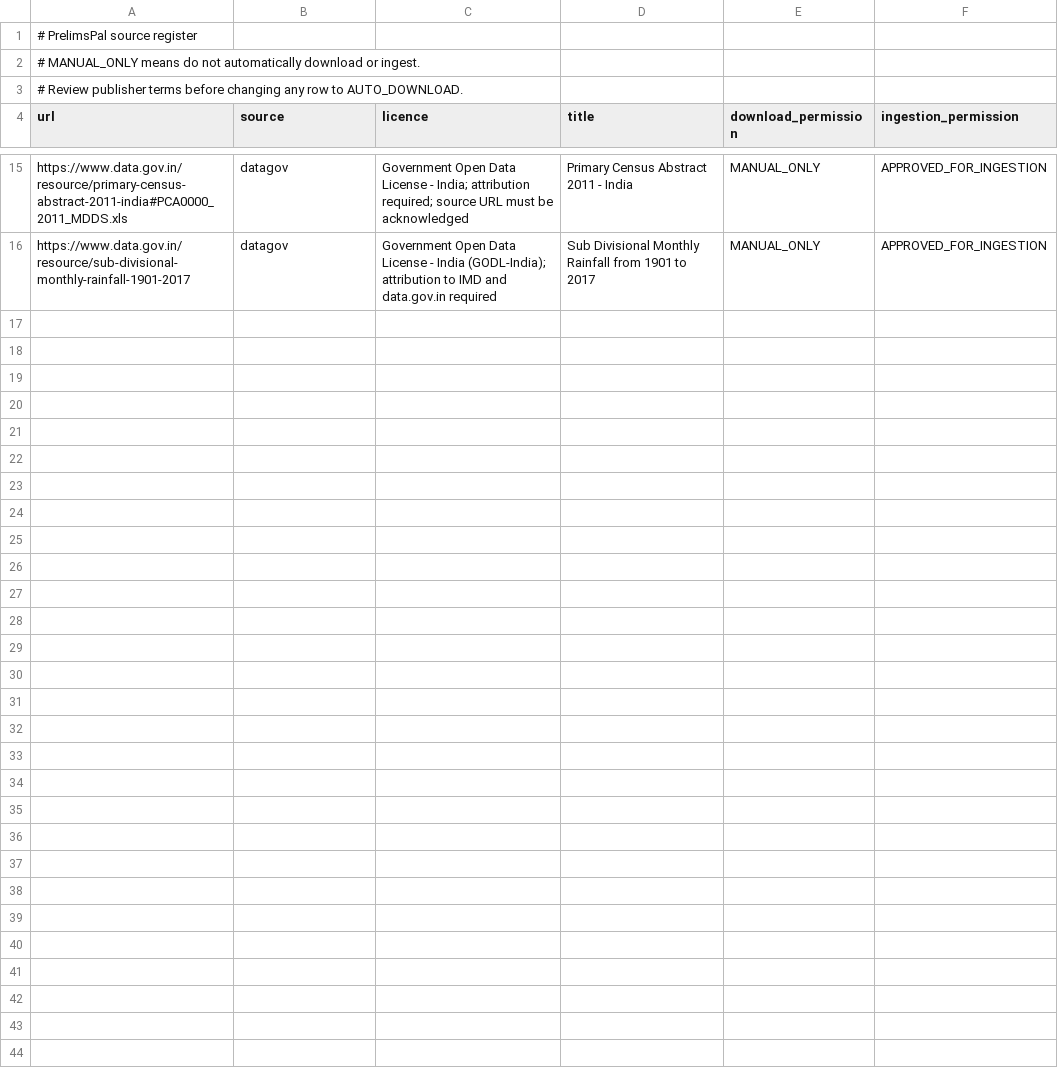
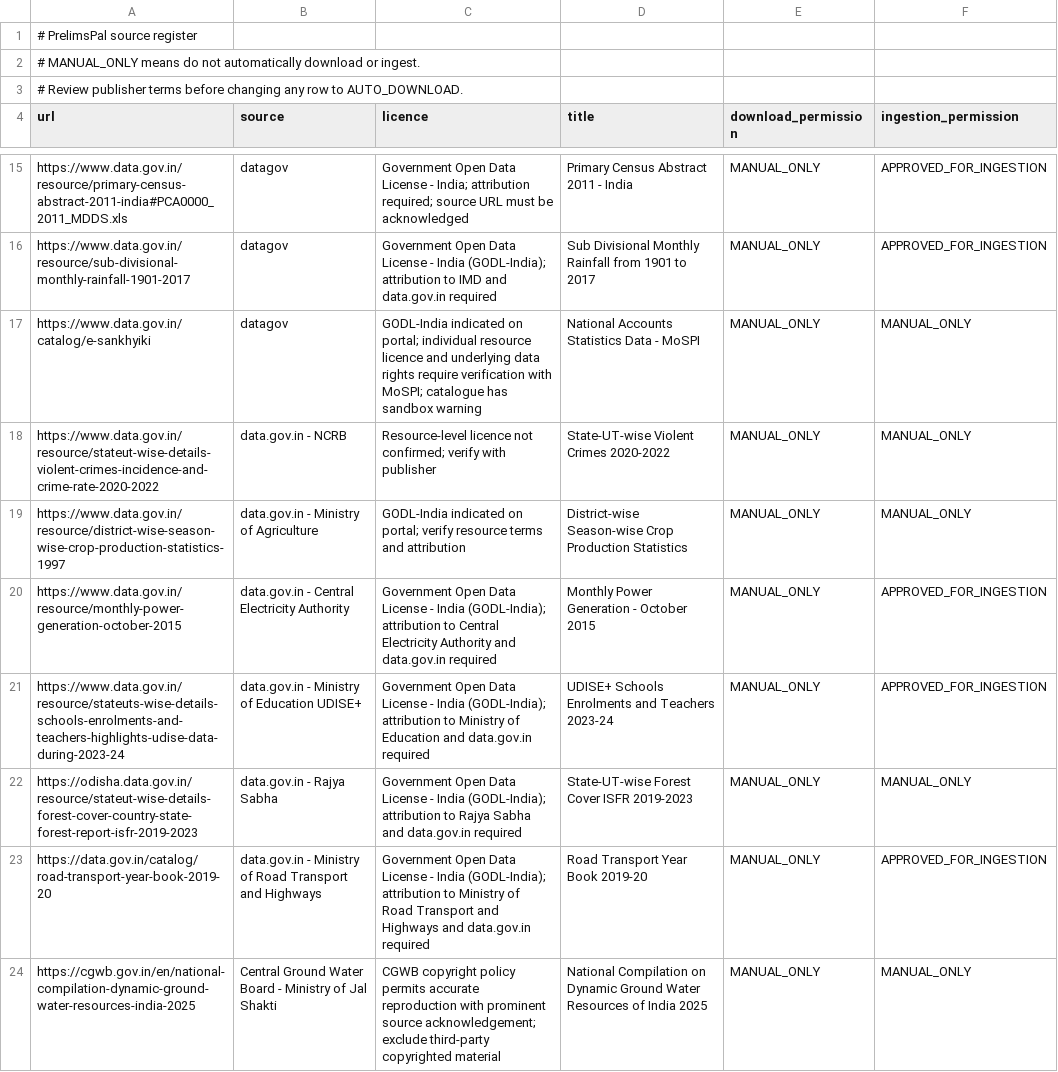
Before and after one commit to Susila-03/prince28-edu01-prelimspal, a CSV file: data/sources.csv, drawn as a sheet; only a part is shown, gaps mark what is left out; the diff names each change by its address in the sheet, - before the commit and + after, or states it on an @@ line.

Commit message:
feat: complete queued document ingestion

```diff
--- a/data/sources.csv
+++ b/data/sources.csv
+row 17: https://www.data.gov.in/catalog/e-sankhyiki | datagov | GODL-India indicated on portal; individual resource licence and underlying data rights require verification with MoSPI; catalogue has sandbox warning | National Accounts Statistics Data - MoSPI | MANUAL_ONLY | MANUAL_ONLY
+row 18: https://www.data.gov.in/resource/stateut-wise-details-violent-crimes-incidence-and-crime-rate-2020-2022 | data.gov.in - NCRB | Resource-level licence not confirmed; verify with publisher | State-UT-wise Violent Crimes 2020-2022 | MANUAL_ONLY | MANUAL_ONLY
+row 19: https://www.data.gov.in/resource/district-wise-season-wise-crop-production-statistics-1997 | data.gov.in - Ministry of Agriculture | GODL-India indicated on portal; verify resource terms and attribution | District-wise Season-wise Crop Production Statistics | MANUAL_ONLY | MANUAL_ONLY
+row 20: https://www.data.gov.in/resource/monthly-power-generation-october-2015 | data.gov.in - Central Electricity Authority | Government Open Data License - India (GODL-India); attribution to Central Electricity Authority and data.gov.in required | Monthly Power Generation - October 2015 | MANUAL_ONLY | APPROVED_FOR_INGESTION
+row 21: https://www.data.gov.in/resource/stateuts-wise-details-schools-enrolments-and-teachers-highlights-udise-data-during-2023-24 | data.gov.in - Ministry of Education UDISE+ | Government Open Data License - India (GODL-India); attribution to Ministry of Education and data.gov.in required | UDISE+ Schools Enrolments and Teachers 2023-24 | MANUAL_ONLY | APPROVED_FOR_INGESTION
+row 22: https://odisha.data.gov.in/resource/stateut-wise-details-forest-cover-country-state-forest-report-isfr-2019-2023 | data.gov.in - Rajya Sabha | Government Open Data License - India (GODL-India); attribution to Rajya Sabha and data.gov.in required | State-UT-wise Forest Cover ISFR 2019-2023 | MANUAL_ONLY | MANUAL_ONLY
+row 23: https://data.gov.in/catalog/road-transport-year-book-2019-20 | data.gov.in - Ministry of Road Transport and Highways | Government Open Data License - India (GODL-India); attribution to Ministry of Road Transport and Highways and data.gov.in required | Road Transport Year Book 2019-20 | MANUAL_ONLY | APPROVED_FOR_INGESTION
+row 24: https://cgwb.gov.in/en/national-compilation-dynamic-ground-water-resources-india-2025 | Central Ground Water Board - Ministry of Jal Shakti | CGWB copyright policy permits accurate reproduction with prominent source acknowledgement; exclude third-party copyrighted material | National Compilation on Dynamic Ground Water Resources of India 2025 | MANUAL_ONLY | MANUAL_ONLY
```
Also changed, not shown: 4 other files.
